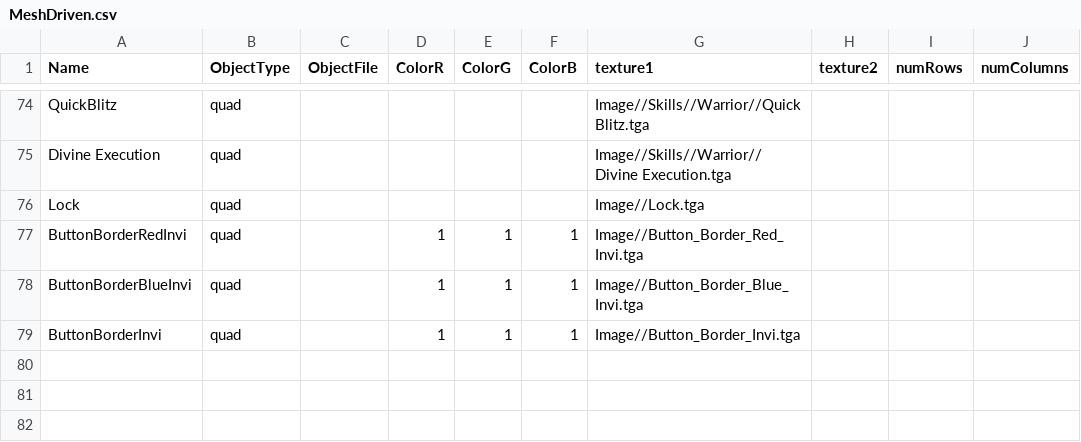
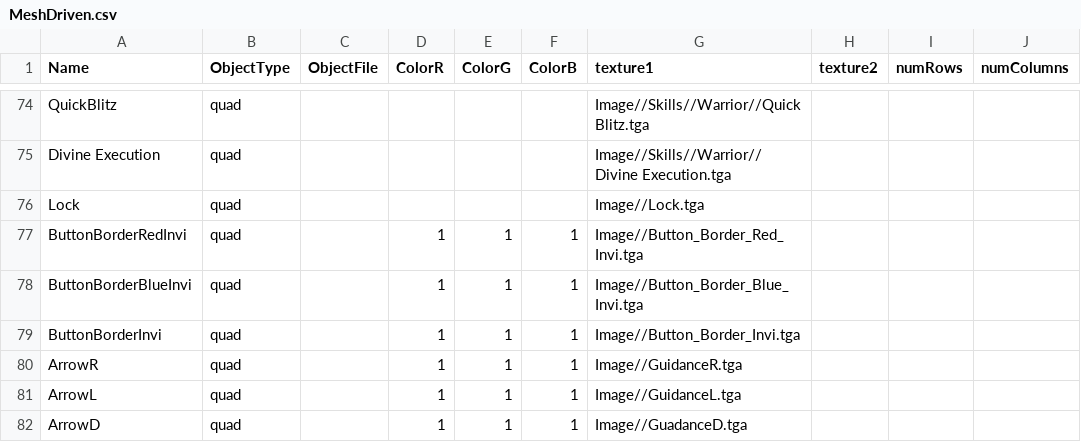
Before and after one commit to BlazeIgnite/SP4, a CSV file: SP4/Base/CSVFiles/MeshDriven.csv, drawn as a sheet; only a part is shown, gaps mark what is left out.

Commit message:
Images for arrow and updated codes for battle system and AI all attack

```diff
--- a/SP4/Base/CSVFiles/MeshDriven.csv
+++ b/SP4/Base/CSVFiles/MeshDriven.csv
@@ -79 +79,4 @@ ButtonBorderBlueInvi,quad,,1,1,1,Image//Button_Border_Blue_Invi.tga,,,
 ButtonBorderInvi,quad,,1,1,1,Image//Button_Border_Invi.tga,,,
+ArrowR,quad,,1,1,1,Image//GuidanceR.tga,,,
+ArrowL,quad,,1,1,1,Image//GuidanceL.tga,,,
+ArrowD,quad,,1,1,1,Image//GuadanceD.tga,,,
```
Also changed, not shown: 13 other files.
